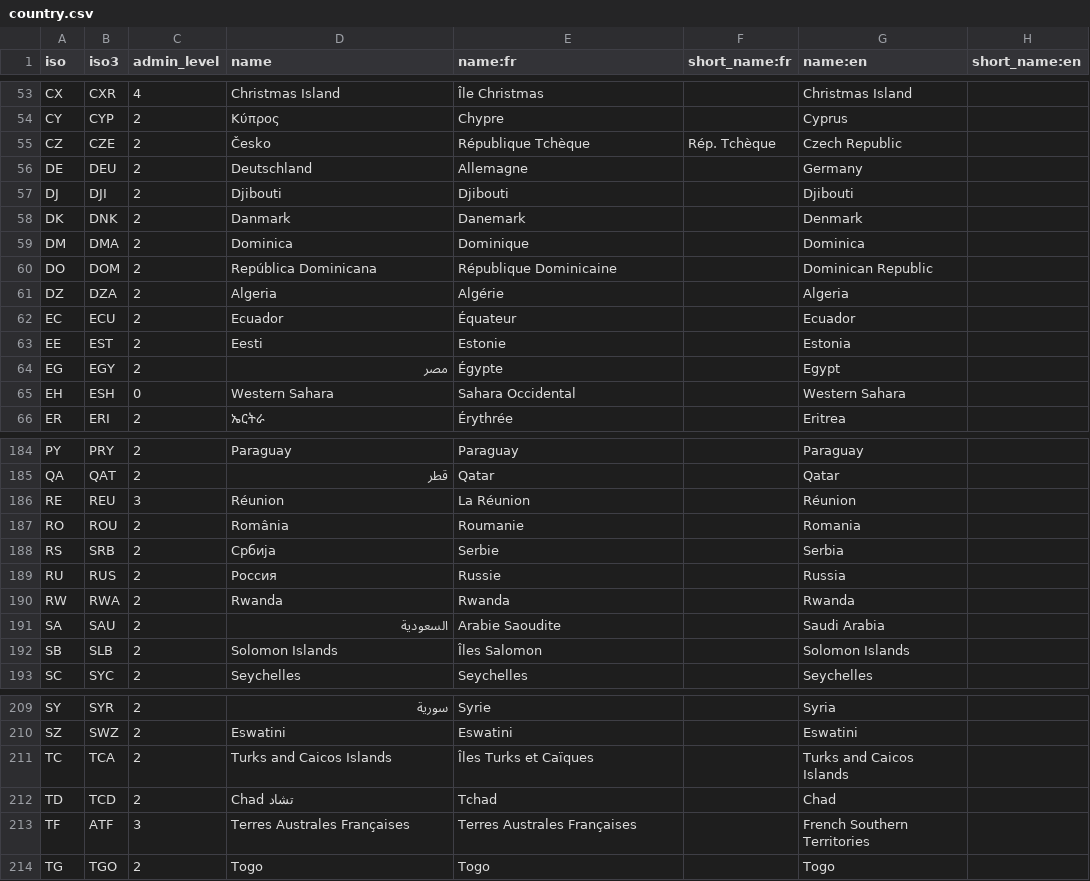
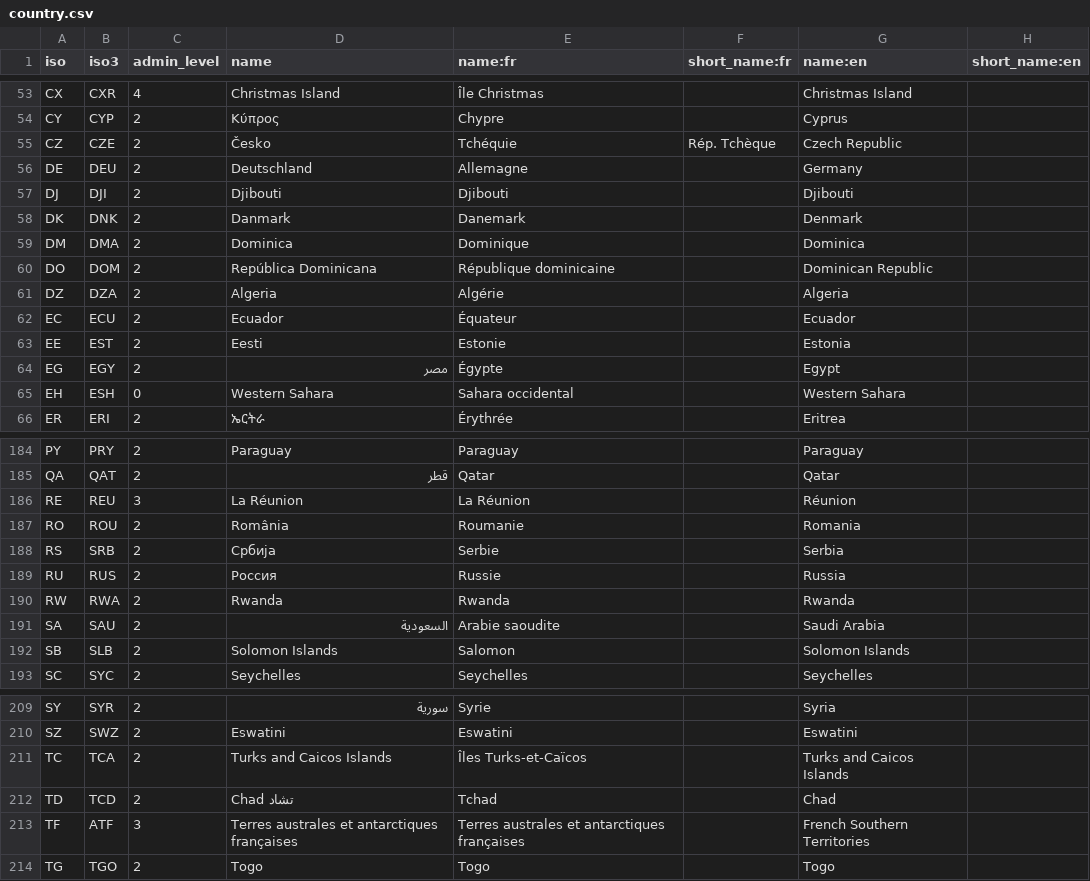
Before and after one commit to tilery/mae-boundaries, a CSV file: country.csv, drawn as a sheet; only a part is shown, gaps mark what is left out; the diff covers the shown part only; the diff names each change by its address in the sheet, - before the commit and + after, or states it on an @@ line.

```diff
--- a/country.csv
+++ b/country.csv
-E55 (name:fr): République Tchèque
+E55 (name:fr): Tchéquie
-E60 (name:fr): République Dominicaine
+E60 (name:fr): République dominicaine
-E65 (name:fr): Sahara Occidental
+E65 (name:fr): Sahara occidental
-D186 (name): Réunion
+D186 (name): La Réunion
-E191 (name:fr): Arabie Saoudite
+E191 (name:fr): Arabie saoudite
-E192 (name:fr): Îles Salomon
+E192 (name:fr): Salomon
-E211 (name:fr): Îles Turks et Caïques
+E211 (name:fr): Îles Turks-et-Caïcos
-D213 (name): Terres Australes Françaises
+D213 (name): Terres australes et antarctiques françaises
-E213 (name:fr): Terres Australes Françaises
+E213 (name:fr): Terres australes et antarctiques françaises
```
Also changed, not shown: 34 edited cells elsewhere in this file.
